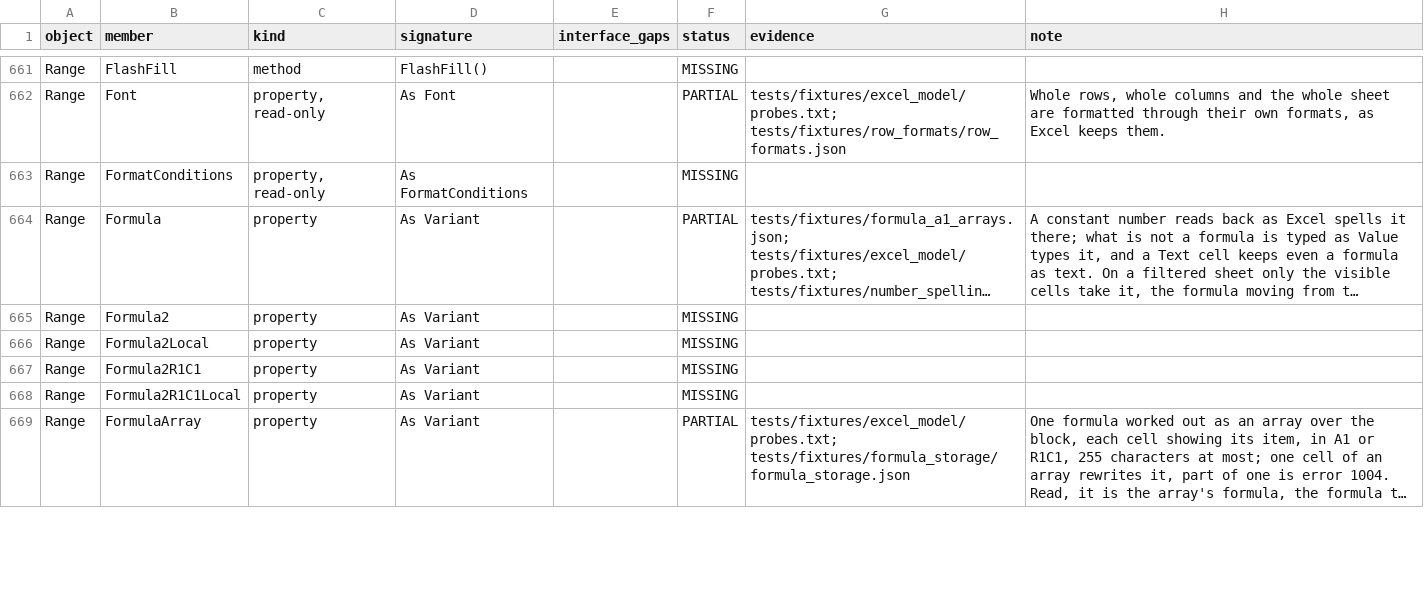
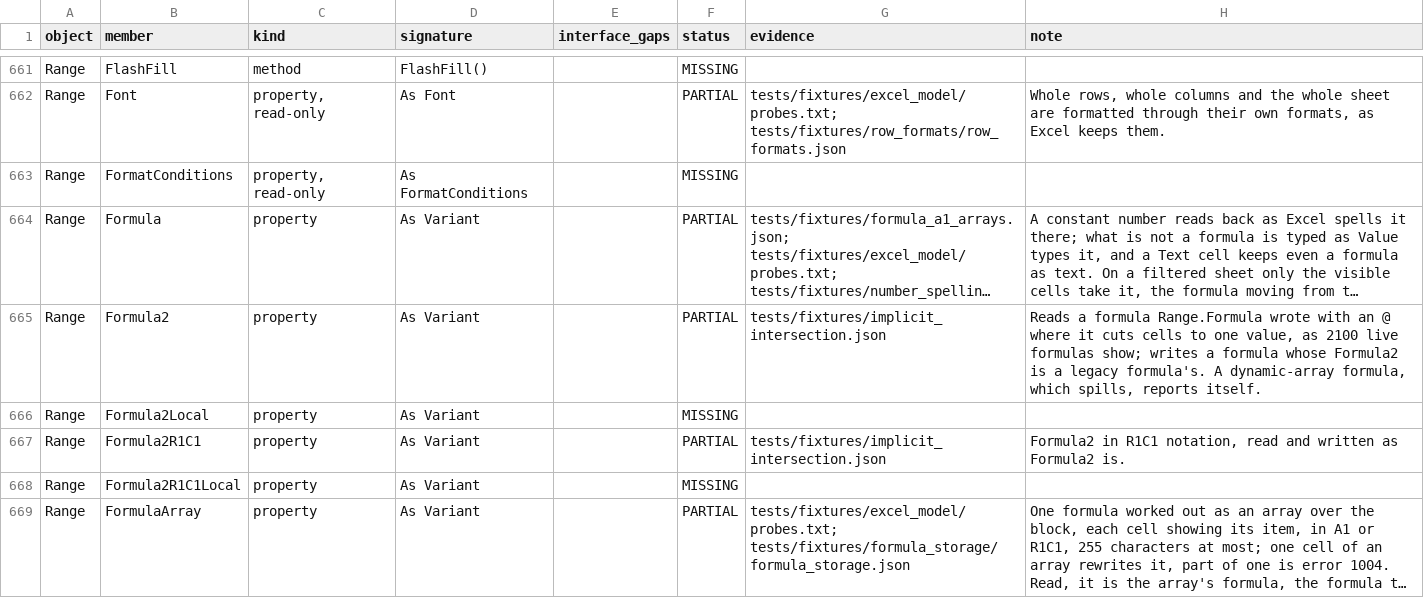
Before and after one commit to WilliamSmithEdward/pyOpenVBA, a CSV file: docs/excel_checklist.csv, drawn as a sheet; only a part is shown, gaps mark what is left out; long unchanged cells end in …; the diff names each change by its address in the sheet, - before the commit and + after, or states it on an @@ line.

Commit message:
feat: Range.Formula2 and Formula2R1C1, with Excel's @
A formula Range.Formula writes is worked out as Excel worked formulas out
before dynamic arrays, and Formula2 reads it back with an @ at each
place it cuts cells to one value: =@A1:A3, =SUM(@A1:A3*2),
=@INDEX(A1:A3,0), =LET(x,A1:A3,@x*2), and none on =SUM(A1:A3).
formula/_formula2 works the @ out from the formula's tree.

The rule is Excel's own and was measured, 2100 formulas in live Excel
(scripts/measure_implicit_intersection.py,
tests/fixtures/implicit_intersection.json): each of its functions with
each argument a cell, a range and an operation on a range, with its
optional and repeating arguments too, and 150 formulas besides. A
function takes each argument as one value, as a range (SUM, which cuts
an operation on cells but not cells), or whole (SUMPRODUCT, MMULT and
the functions that give arrays); 286 functions have a place not taken
as one value, and 47 always give an array. IF, CHOOSE, IFERROR, IFNA
and XLOOKUP's if-not-found hand a choice on; INDEX, OFFSET, XLOOKUP,
ROW, COLUMN, ISFORMULA and FORMULATEXT give several values by what they
are given; LET and LAMBDA bind names that stand for what they are
given. The model reads all but 39 of the 2100 as Excel does: SINGLE,
which Excel rewrites as @ when the formula is written; A1#, which waits
for spilling; and 29 formulas Excel refuses because a function reads
cells there, which the model takes, for the next commit.

Formula2 writes a formula whose @ it spells, and whose Formula2 is the
formula Formula would write with the @ taken out, as that formula; a
dynamic-array formula, which spills, reports itself for now. The
formula parser keeps where each node starts, and reads @ as a sign;
Range.Formula still refuses an @, since what it reads back is not
measured.

```diff
--- a/docs/excel_checklist.csv
+++ b/docs/excel_checklist.csv
-F665 (status): MISSING
+F665 (status): PARTIAL
-G665 (evidence): (empty)
+G665 (evidence): tests/fixtures/implicit_intersection.json
-H665 (note): (empty)
+H665 (note): Reads a formula Range.Formula wrote with an @ where it cuts cells to one value, as 2100 live formulas show; writes a formula whose Formula2 is a legacy formula's. A dynamic-array formula, which spills, reports itself.
-F667 (status): MISSING
+F667 (status): PARTIAL
-G667 (evidence): (empty)
+G667 (evidence): tests/fixtures/implicit_intersection.json
-H667 (note): (empty)
+H667 (note): Formula2 in R1C1 notation, read and written as Formula2 is.
```
Also changed, not shown: 10 other files.
